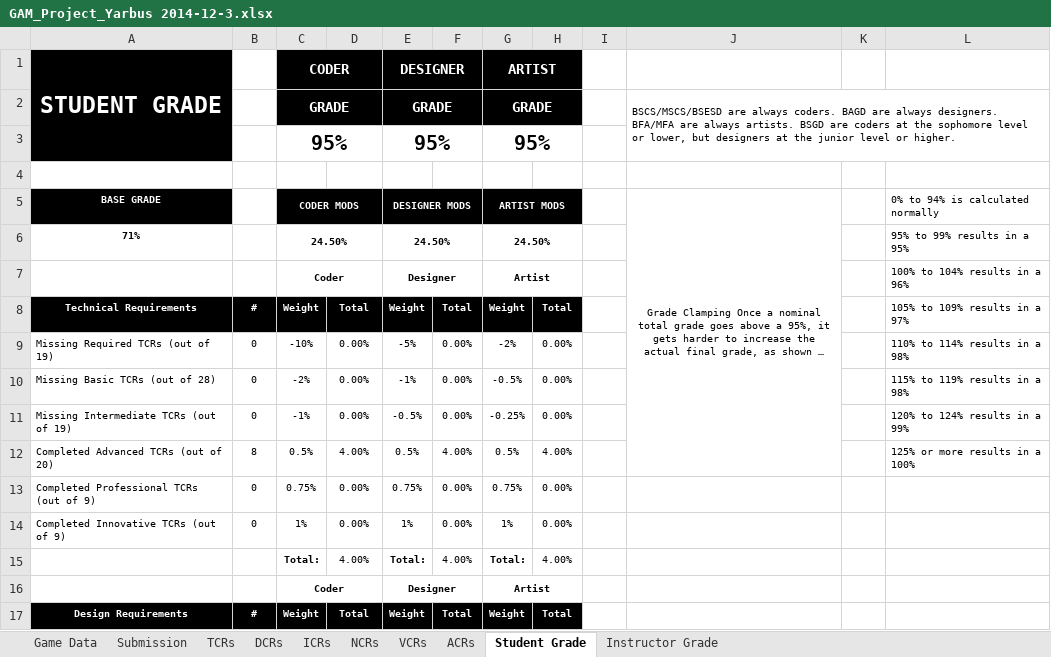
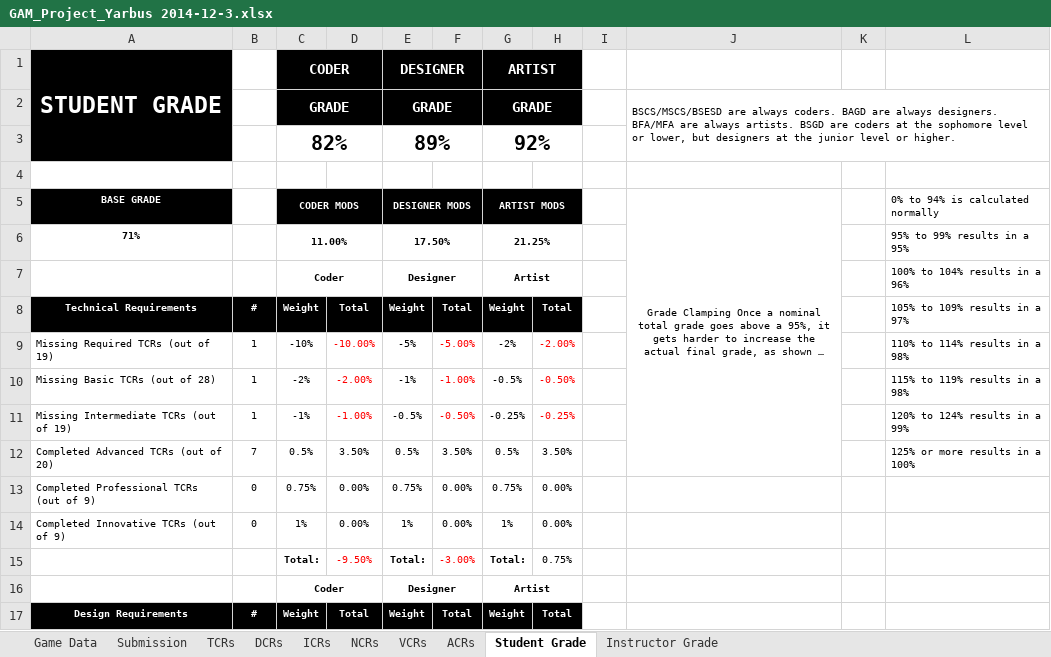
Before and after one commit to ColinAvrech/TeamYarbus, an Excel workbook: Documents+Tools/GAM_Project_Yarbus 2014-12-3.xlsx, sheet Student Grade, drawn as a sheet; only a part is shown; long unchanged cells end in …; values as stored, in another font and other column widths than the file's, no borders; removed rows and columns are numbered as before the commit, all else as after; the diff names each change by its address in the sheet, - before the commit and + after, or states it on an @@ line.

Commit message:
rubric commit

```diff
--- a/Documents+Tools/GAM_Project_Yarbus 2014-12-3.xlsx (sheet Student Grade)
+++ b/Documents+Tools/GAM_Project_Yarbus 2014-12-3.xlsx (sheet Student Grade)
-row 3:  |  | 95% |  | 95% |  | 95%
+row 3:  |  | 82% |  | 89% |  | 92%
-C6 (CODER MODS): 24.50%
+C6 (CODER MODS): 11.00%
-E6 (DESIGNER MODS): 24.50%
+E6 (DESIGNER MODS): 17.50%
-G6 (ARTIST MODS): 24.50%
+G6 (ARTIST MODS): 21.25%
-B9:B11: 0
+B9:B11: 1
-D9: 0.00%
+D9: -10.00%
-D9:D11 text colour: black
+D9:D11 text colour: #FF0000
-F9: 0.00%
+F9: -5.00%
-F9:F11 text colour: black
+F9:F11 text colour: #FF0000
-H9: 0.00%
+H9: -2.00%
-H9:H11 text colour: black
+H9:H11 text colour: #FF0000
-D10: 0.00%
+D10: -2.00%
-F10: 0.00%
+F10: -1.00%
-H10: 0.00%
+H10: -0.50%
-D11: 0.00%
+D11: -1.00%
-F11: 0.00%
+F11: -0.50%
-H11: 0.00%
+H11: -0.25%
-B12: 8
+B12: 7
-D12: 4.00%
+D12: 3.50%
-F12: 4.00%
+F12: 3.50%
-H12: 4.00%
+H12: 3.50%
-D15: 4.00%
+D15: -9.50%
-D15 text colour: black
+D15 text colour: #FF0000
-F15: 4.00%
+F15: -3.00%
-F15 text colour: black
+F15 text colour: #FF0000
-H15: 4.00%
+H15: 0.75%
```
Also changed, not shown: sheet TCRs, sheet Instructor Grade.
